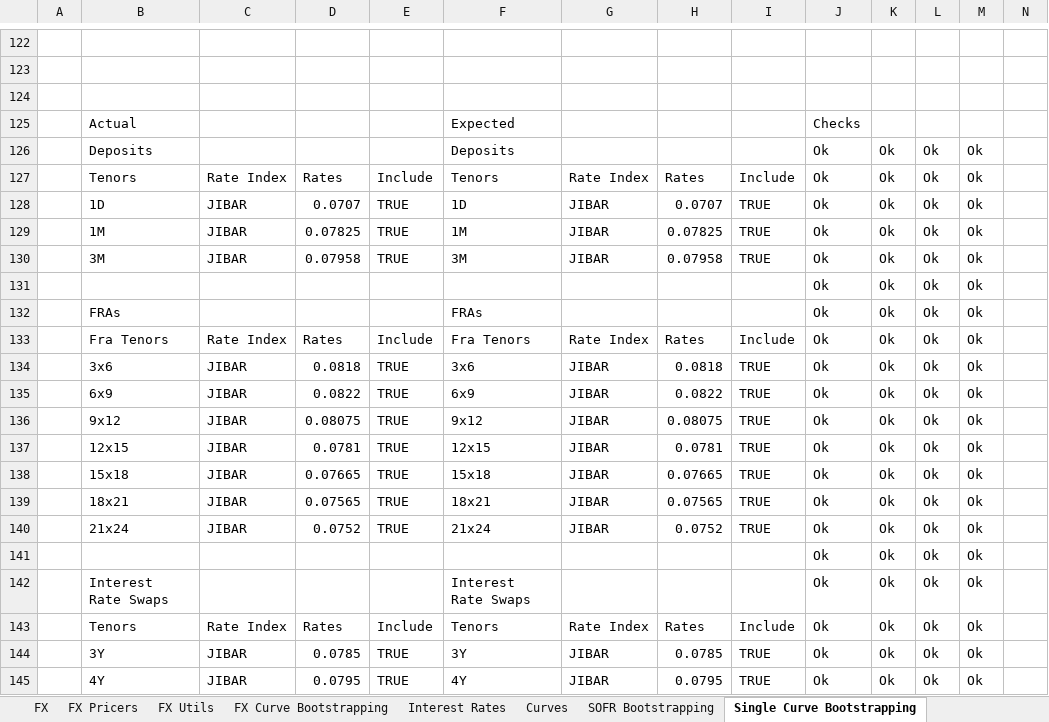
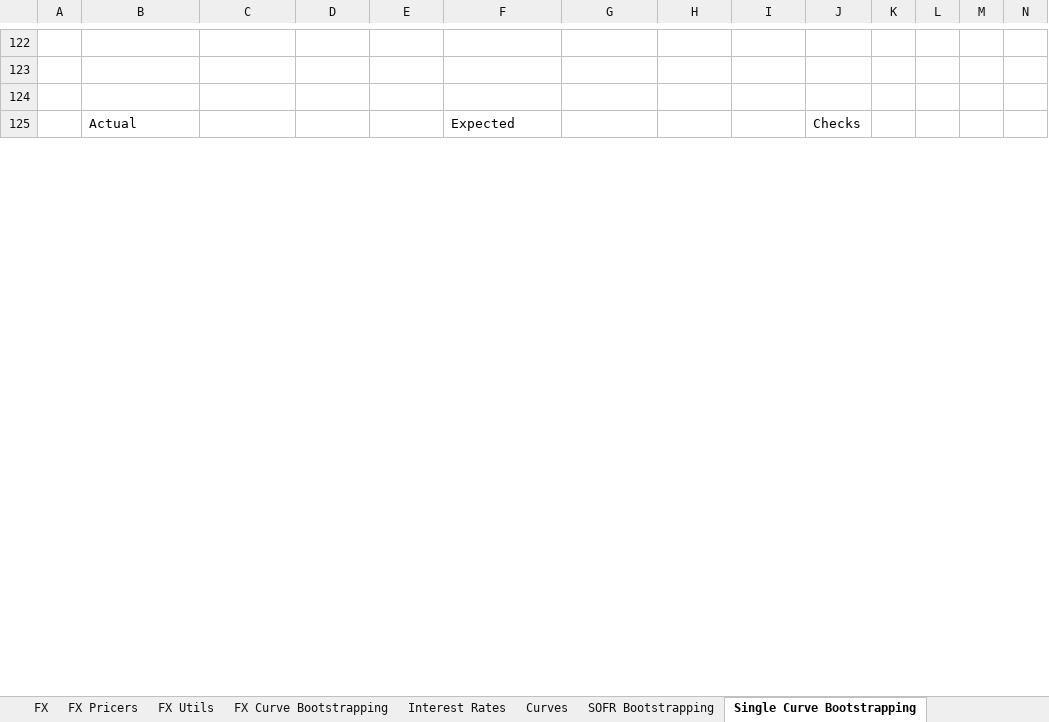
Before and after one commit to StormCollins/dExcel, an Excel workbook: dExcel/resources/workbooks/dexcel-testing.xlsm, sheet Single Curve Bootstrapping, drawn as a sheet; only a part is shown, gaps mark what is left out; values as stored, in another font and other column widths than the file's, no cell formats; conditional formats not drawn; removed rows and columns are numbered as before the commit, all else as after; rows hold the shown columns only; the diff covers the shown part only; the diff names each change by its address in the sheet, - before the commit and + after, or states it on an @@ line.

```diff
--- a/dExcel/resources/workbooks/dexcel-testing.xlsm (sheet Single Curve Bootstrapping)
+++ b/dExcel/resources/workbooks/dexcel-testing.xlsm (sheet Single Curve Bootstrapping)
-row 126:  | Deposits |  |  |  | Deposits |  |  |  | Ok | Ok | Ok | Ok
-row 127:  | Tenors | Rate Index | Rates | Include | Tenors | Rate Index | Rates | Include | Ok | Ok | Ok | Ok
-row 128:  | 1D | JIBAR | 0.0707 | TRUE | 1D | JIBAR | 0.0707 | TRUE | Ok | Ok | Ok | Ok
-row 129:  | 1M | JIBAR | 0.07825 | TRUE | 1M | JIBAR | 0.07825 | TRUE | Ok | Ok | Ok | Ok
-row 130:  | 3M | JIBAR | 0.07958 | TRUE | 3M | JIBAR | 0.07958 | TRUE | Ok | Ok | Ok | Ok
-row 131:  |  |  |  |  |  |  |  |  | Ok | Ok | Ok | Ok
-row 132:  | FRAs |  |  |  | FRAs |  |  |  | Ok | Ok | Ok | Ok
-row 133:  | Fra Tenors | Rate Index | Rates | Include | Fra Tenors | Rate Index | Rates | Include | Ok | Ok | Ok | Ok
-row 134:  | 3x6 | JIBAR | 0.0818 | TRUE | 3x6 | JIBAR | 0.0818 | TRUE | Ok | Ok | Ok | Ok
-row 135:  | 6x9 | JIBAR | 0.0822 | TRUE | 6x9 | JIBAR | 0.0822 | TRUE | Ok | Ok | Ok | Ok
-row 136:  | 9x12 | JIBAR | 0.08075 | TRUE | 9x12 | JIBAR | 0.08075 | TRUE | Ok | Ok | Ok | Ok
-row 137:  | 12x15 | JIBAR | 0.0781 | TRUE | 12x15 | JIBAR | 0.0781 | TRUE | Ok | Ok | Ok | Ok
-row 138:  | 15x18 | JIBAR | 0.07665 | TRUE | 15x18 | JIBAR | 0.07665 | TRUE | Ok | Ok | Ok | Ok
-row 139:  | 18x21 | JIBAR | 0.07565 | TRUE | 18x21 | JIBAR | 0.07565 | TRUE | Ok | Ok | Ok | Ok
-row 140:  | 21x24 | JIBAR | 0.0752 | TRUE | 21x24 | JIBAR | 0.0752 | TRUE | Ok | Ok | Ok | Ok
-row 141:  |  |  |  |  |  |  |  |  | Ok | Ok | Ok | Ok
-row 142:  | Interest Rate Swaps |  |  |  | Interest Rate Swaps |  |  |  | Ok | Ok | Ok | Ok
-row 143:  | Tenors | Rate Index | Rates | Include | Tenors | Rate Index | Rates | Include | Ok | Ok | Ok | Ok
-row 144:  | 3Y | JIBAR | 0.0785 | TRUE | 3Y | JIBAR | 0.0785 | TRUE | Ok | Ok | Ok | Ok
-row 145:  | 4Y | JIBAR | 0.0795 | TRUE | 4Y | JIBAR | 0.0795 | TRUE | Ok | Ok | Ok | Ok
```
Also changed, not shown: 45 added rows, 34 removed rows, 94 edited cells and merged cells elsewhere in this sheet, sheet SOFR Bootstrapping, sheet Curves, sheet FX Curve Bootstrapping, sheet Dual Curve Bootstrapping, sheet Summary, sheet Equity Pricers, cell formats, formulas that keep their value, 15 other files.
